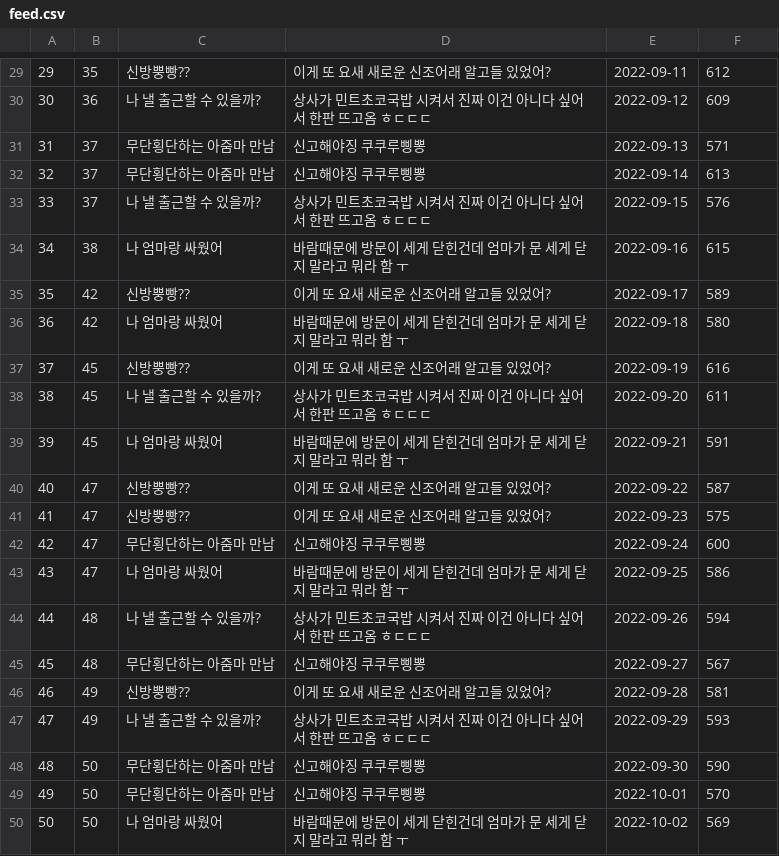
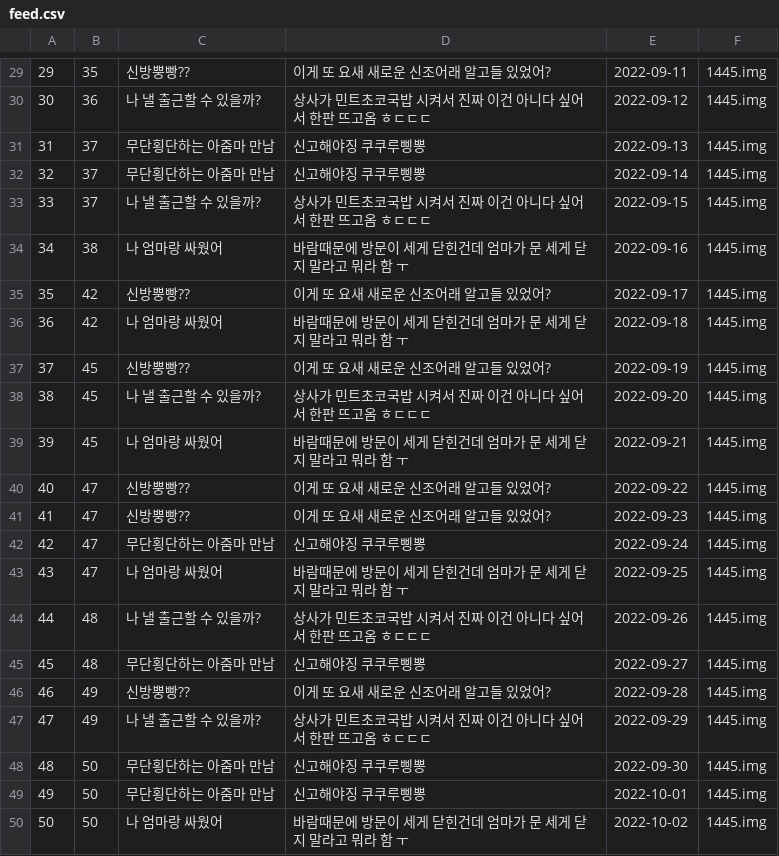
Before and after one commit to Gang-of-Three-GOT/apple2intel1-got, a CSV file: app/doc/feed.csv, drawn as a sheet; only a part is shown, gaps mark what is left out; the diff covers the shown part only.

```diff
--- a/app/doc/feed.csv
+++ b/app/doc/feed.csv
@@ -29,22 +29,22 @@
-29,35,신방뿡빵??,이게 또 요새 새로운 신조어래 알고들 있었어?,2022-09-11,612
-30,36,나 낼 출근할 수 있을까?,상사가 민트초코국밥 시켜서 진짜 이건 아니다 싶어서 한판 뜨고옴 ㅎㄷㄷㄷ,2022-09-12,609
-31,37,무단횡단하는 아줌마 만남,신고해야징 쿠쿠루삥뽕,2022-09-13,571
-32,37,무단횡단하는 아줌마 만남,신고해야징 쿠쿠루삥뽕,2022-09-14,613
-33,37,나 낼 출근할 수 있을까?,상사가 민트초코국밥 시켜서 진짜 이건 아니다 싶어서 한판 뜨고옴 ㅎㄷㄷㄷ,2022-09-15,576
-34,38,나 엄마랑 싸웠어,바람때문에 방문이 세게 닫힌건데 엄마가 문 세게 닫지 말라고 뭐라 함 ㅜ ,2022-09-16,615
-35,42,신방뿡빵??,이게 또 요새 새로운 신조어래 알고들 있었어?,2022-09-17,589
-36,42,나 엄마랑 싸웠어,바람때문에 방문이 세게 닫힌건데 엄마가 문 세게 닫지 말라고 뭐라 함 ㅜ ,2022-09-18,580
-37,45,신방뿡빵??,이게 또 요새 새로운 신조어래 알고들 있었어?,2022-09-19,616
-38,45,나 낼 출근할 수 있을까?,상사가 민트초코국밥 시켜서 진짜 이건 아니다 싶어서 한판 뜨고옴 ㅎㄷㄷㄷ,2022-09-20,611
-39,45,나 엄마랑 싸웠어,바람때문에 방문이 세게 닫힌건데 엄마가 문 세게 닫지 말라고 뭐라 함 ㅜ ,2022-09-21,591
-40,47,신방뿡빵??,이게 또 요새 새로운 신조어래 알고들 있었어?,2022-09-22,587
-41,47,신방뿡빵??,이게 또 요새 새로운 신조어래 알고들 있었어?,2022-09-23,575
-42,47,무단횡단하는 아줌마 만남,신고해야징 쿠쿠루삥뽕,2022-09-24,600
-43,47,나 엄마랑 싸웠어,바람때문에 방문이 세게 닫힌건데 엄마가 문 세게 닫지 말라고 뭐라 함 ㅜ ,2022-09-25,586
-44,48,나 낼 출근할 수 있을까?,상사가 민트초코국밥 시켜서 진짜 이건 아니다 싶어서 한판 뜨고옴 ㅎㄷㄷㄷ,2022-09-26,594
-45,48,무단횡단하는 아줌마 만남,신고해야징 쿠쿠루삥뽕,2022-09-27,567
-46,49,신방뿡빵??,이게 또 요새 새로운 신조어래 알고들 있었어?,2022-09-28,581
-47,49,나 낼 출근할 수 있을까?,상사가 민트초코국밥 시켜서 진짜 이건 아니다 싶어서 한판 뜨고옴 ㅎㄷㄷㄷ,2022-09-29,593
-48,50,무단횡단하는 아줌마 만남,신고해야징 쿠쿠루삥뽕,2022-09-30,590
-49,50,무단횡단하는 아줌마 만남,신고해야징 쿠쿠루삥뽕,2022-10-01,570
-50,50,나 엄마랑 싸웠어,바람때문에 방문이 세게 닫힌건데 엄마가 문 세게 닫지 말라고 뭐라 함 ㅜ ,2022-10-02,569
+29,35,신방뿡빵??,이게 또 요새 새로운 신조어래 알고들 있었어?,2022-09-11,1445.img
+30,36,나 낼 출근할 수 있을까?,상사가 민트초코국밥 시켜서 진짜 이건 아니다 싶어서 한판 뜨고옴 ㅎㄷㄷㄷ,2022-09-12,1445.img
+31,37,무단횡단하는 아줌마 만남,신고해야징 쿠쿠루삥뽕,2022-09-13,1445.img
+32,37,무단횡단하는 아줌마 만남,신고해야징 쿠쿠루삥뽕,2022-09-14,1445.img
+33,37,나 낼 출근할 수 있을까?,상사가 민트초코국밥 시켜서 진짜 이건 아니다 싶어서 한판 뜨고옴 ㅎㄷㄷㄷ,2022-09-15,1445.img
+34,38,나 엄마랑 싸웠어,바람때문에 방문이 세게 닫힌건데 엄마가 문 세게 닫지 말라고 뭐라 함 ㅜ ,2022-09-16,1445.img
+35,42,신방뿡빵??,이게 또 요새 새로운 신조어래 알고들 있었어?,2022-09-17,1445.img
+36,42,나 엄마랑 싸웠어,바람때문에 방문이 세게 닫힌건데 엄마가 문 세게 닫지 말라고 뭐라 함 ㅜ ,2022-09-18,1445.img
+37,45,신방뿡빵??,이게 또 요새 새로운 신조어래 알고들 있었어?,2022-09-19,1445.img
+38,45,나 낼 출근할 수 있을까?,상사가 민트초코국밥 시켜서 진짜 이건 아니다 싶어서 한판 뜨고옴 ㅎㄷㄷㄷ,2022-09-20,1445.img
+39,45,나 엄마랑 싸웠어,바람때문에 방문이 세게 닫힌건데 엄마가 문 세게 닫지 말라고 뭐라 함 ㅜ ,2022-09-21,1445.img
+40,47,신방뿡빵??,이게 또 요새 새로운 신조어래 알고들 있었어?,2022-09-22,1445.img
+41,47,신방뿡빵??,이게 또 요새 새로운 신조어래 알고들 있었어?,2022-09-23,1445.img
+42,47,무단횡단하는 아줌마 만남,신고해야징 쿠쿠루삥뽕,2022-09-24,1445.img
+43,47,나 엄마랑 싸웠어,바람때문에 방문이 세게 닫힌건데 엄마가 문 세게 닫지 말라고 뭐라 함 ㅜ ,2022-09-25,1445.img
+44,48,나 낼 출근할 수 있을까?,상사가 민트초코국밥 시켜서 진짜 이건 아니다 싶어서 한판 뜨고옴 ㅎㄷㄷㄷ,2022-09-26,1445.img
+45,48,무단횡단하는 아줌마 만남,신고해야징 쿠쿠루삥뽕,2022-09-27,1445.img
+46,49,신방뿡빵??,이게 또 요새 새로운 신조어래 알고들 있었어?,2022-09-28,1445.img
+47,49,나 낼 출근할 수 있을까?,상사가 민트초코국밥 시켜서 진짜 이건 아니다 싶어서 한판 뜨고옴 ㅎㄷㄷㄷ,2022-09-29,1445.img
+48,50,무단횡단하는 아줌마 만남,신고해야징 쿠쿠루삥뽕,2022-09-30,1445.img
+49,50,무단횡단하는 아줌마 만남,신고해야징 쿠쿠루삥뽕,2022-10-01,1445.img
+50,50,나 엄마랑 싸웠어,바람때문에 방문이 세게 닫힌건데 엄마가 문 세게 닫지 말라고 뭐라 함 ㅜ ,2022-10-02,1445.img
```
Also changed, not shown: 29 edited cells elsewhere in this file, 48 other files.
